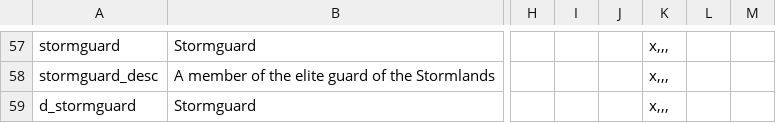
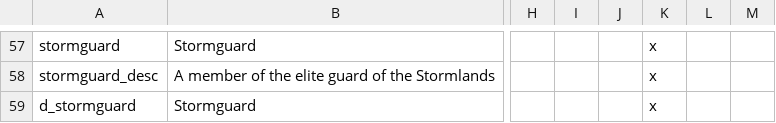
Before and after one commit to RowanMaBoot/SevenKingdoms-master, a CSV file: The_Seven_Kingdoms/localisation/002_god_man_files.csv, drawn as a sheet; only a part is shown, gaps mark what is left out; the diff covers the shown part only; the diff names each change by its address in the sheet, - before the commit and + after, or states it on an @@ line.

```diff
--- a/The_Seven_Kingdoms/localisation/002_god_man_files.csv
+++ b/The_Seven_Kingdoms/localisation/002_god_man_files.csv
-K57:K59: x,,,
+K57:K59: x
```
Also changed, not shown: 58 edited cells elsewhere in this file, 2 other files.
